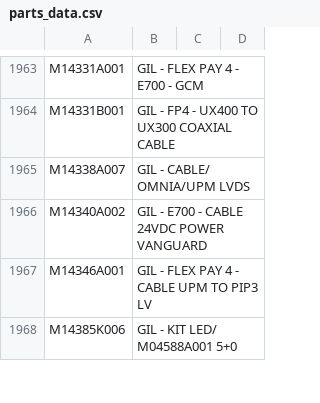
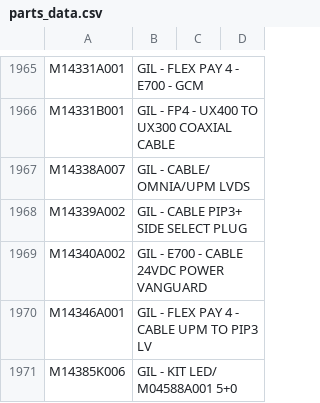
Before and after one commit to syednaqvi110/parts-finder, a CSV file: parts_data.csv, drawn as a sheet; only a part is shown, gaps mark what is left out; the diff covers the shown part only; the diff names each change by its address in the sheet, - before the commit and + after, or states it on an @@ line.

```diff
--- a/parts_data.csv
+++ b/parts_data.csv
+row 1968: M14339A002 | GIL - CABLE PIP3+ SIDE SELECT PLUG
```
Also changed, not shown: 31 added rows, 4 removed rows and 9 edited cells elsewhere in this file.
